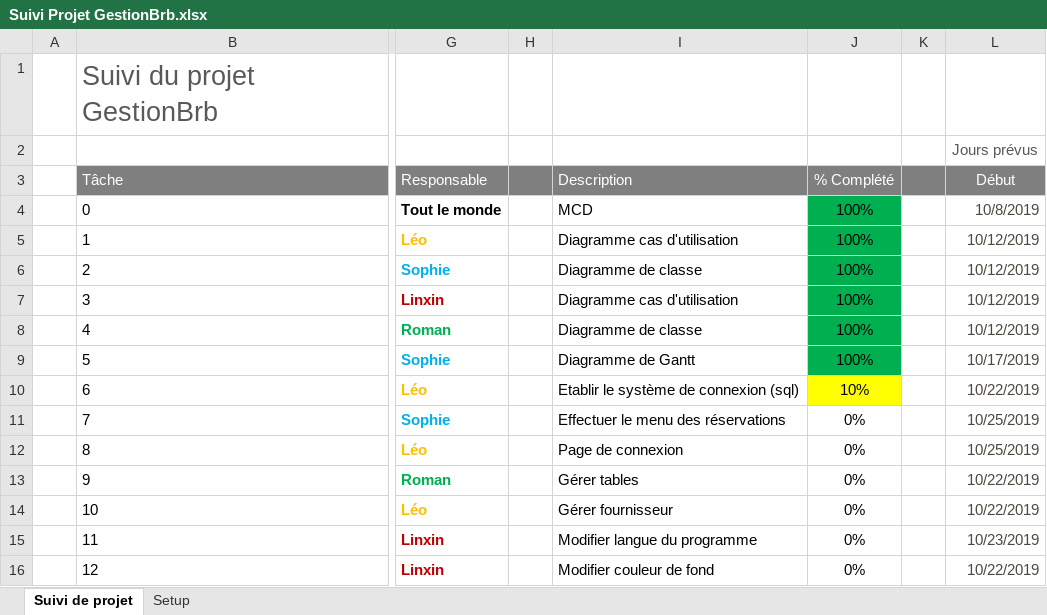
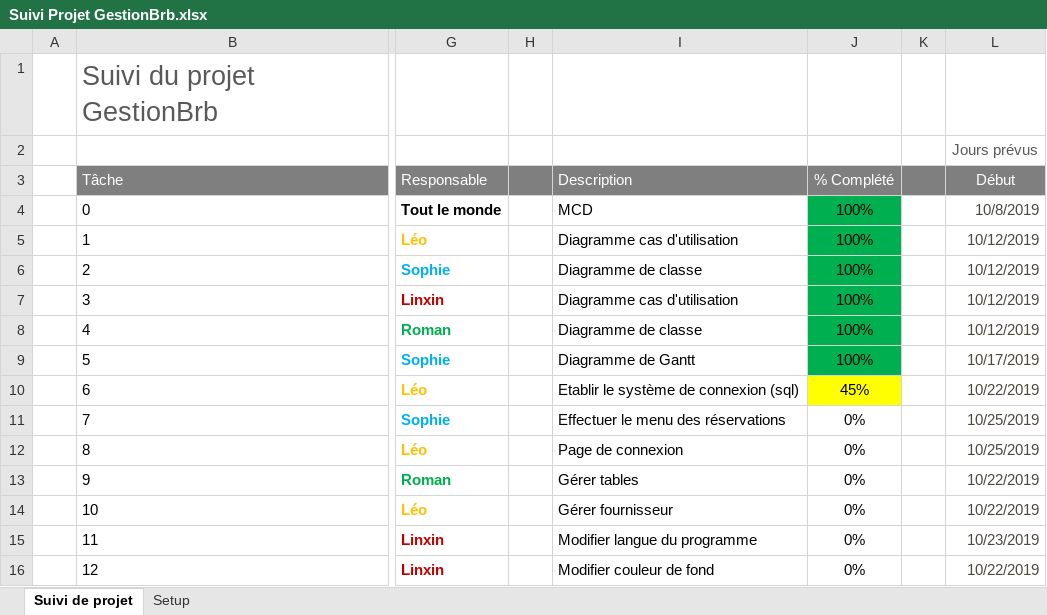
Before and after one commit to sophieham/GestionBrb, an Excel workbook: Modelisation/Suivi Projet GestionBrb.xlsx, sheet Suivi de projet, drawn as a sheet; only a part is shown, gaps mark what is left out; values as stored, in another font and other column widths than the file's, no borders; the diff names each change by its address in the sheet, - before the commit and + after, or states it on an @@ line.

Commit message:
MAJ Suivi de projet

```diff
--- a/Modelisation/Suivi Projet GestionBrb.xlsx (sheet Suivi de projet)
+++ b/Modelisation/Suivi Projet GestionBrb.xlsx (sheet Suivi de projet)
-J10: 10%
+J10: 45%
```
